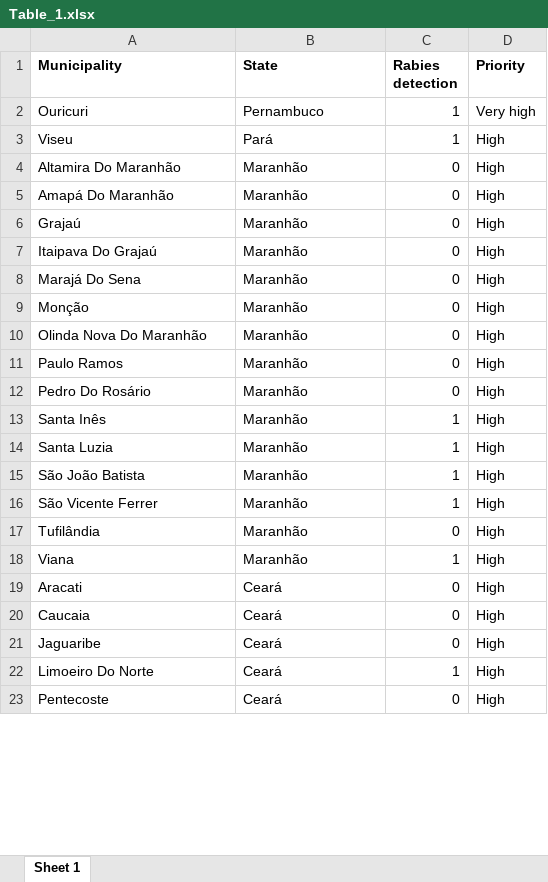
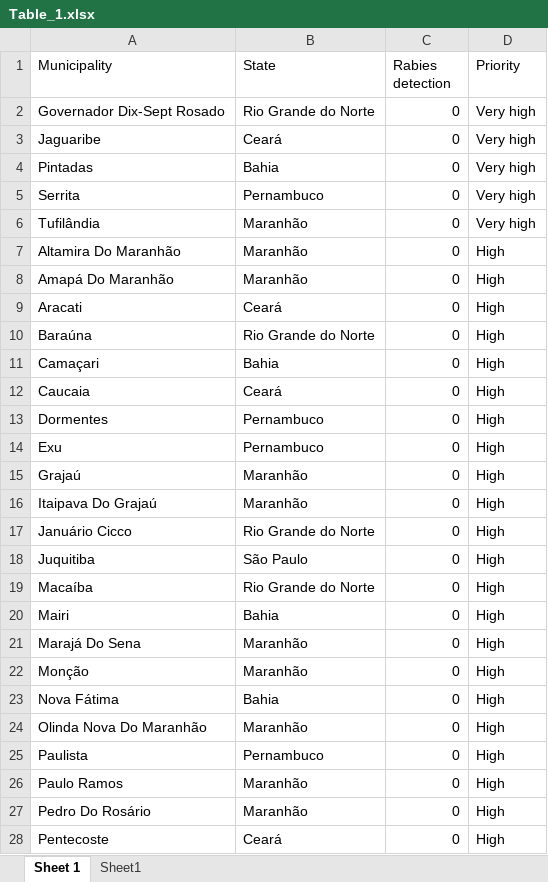
Before and after one commit to dudadkc/Projeto_Morcegos, an Excel workbook: 99_manuscript/Table_1.xlsx, sheet Sheet 1, drawn as a sheet; only a part is shown; values as stored, in another font and other column widths than the file's, no borders; removed rows and columns are numbered as before the commit, all else as after; the diff covers the shown part only; the diff names each change by its address in the sheet, - before the commit and + after, or states it on an @@ line.

```diff
--- a/99_manuscript/Table_1.xlsx (sheet Sheet 1)
+++ b/99_manuscript/Table_1.xlsx (sheet Sheet 1)
+sheet tab: Sheet1
-A1:D1 bold: on
+A1:D1 bold: off
+row 2: Governador Dix-Sept Rosado | Rio Grande do Norte | 0 | Very high
+row 3: Jaguaribe | Ceará | 0 | Very high
+row 4: Pintadas | Bahia | 0 | Very high
-A5 (Municipality): Ouricuri
+A5 (Municipality): Serrita
-C5 (Rabies detection): 1
+C5 (Rabies detection): 0
-row 3: Viseu | Pará | 1 | High
+row 6: Tufilândia | Maranhão | 0 | Very high
@@ row 19 moved to row 9: Aracati @@
@@ row 26 moved to row 10: Baraúna @@
+row 11: Camaçari | Bahia | 0 | High
@@ row 20 moved to row 12: Caucaia @@
@@ row 33 moved to row 13: Dormentes @@
@@ row 34 moved to row 14: Exu @@
@@ row 28 moved to row 17: Januário Cicco @@
+row 18: Juquitiba | São Paulo | 0 | High
@@ row 29 moved to row 19: Macaíba @@
@@ row 46 moved to row 20: Mairi @@
+row 23: Nova Fátima | Bahia | 0 | High
+row 25: Paulista | Pernambuco | 0 | High
-row 13: Santa Inês | Maranhão | 1 | High
-row 14: Santa Luzia | Maranhão | 1 | High
@@ row 15 moved to row 67: São João Batista @@
@@ row 16 moved to row 69: São Vicente Ferrer @@
-row 17: Tufilândia | Maranhão | 0 | High
-row 18: Viana | Maranhão | 1 | High
-row 21: Jaguaribe | Ceará | 0 | High
@@ row 22 moved to row 62: Limoeiro Do Norte @@
```
Also changed, not shown: 24 added rows, 15 removed rows, 9 moved rows and 4 edited cells elsewhere in this sheet, 23 other files.
